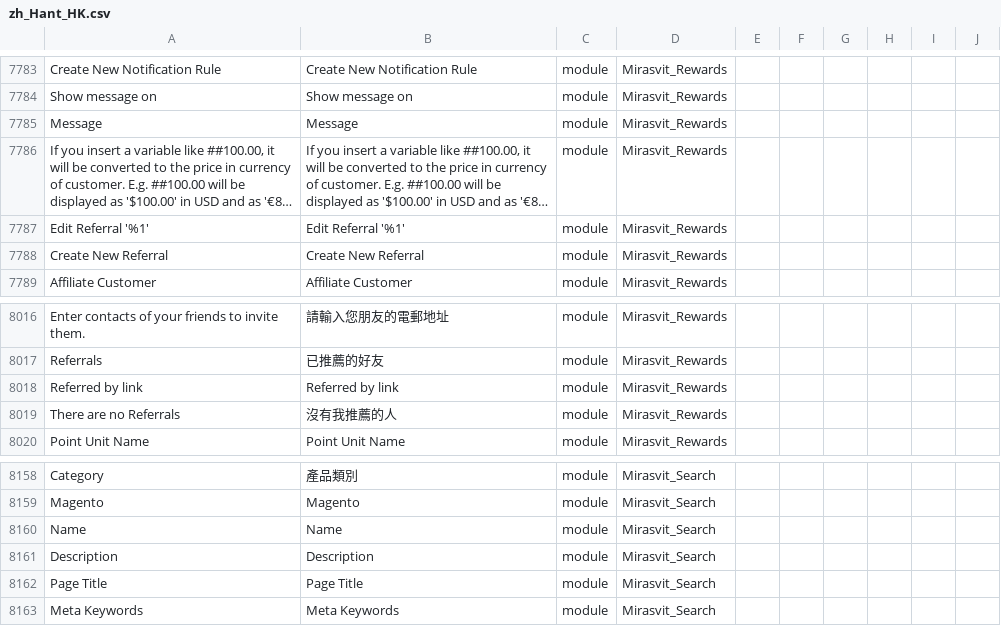
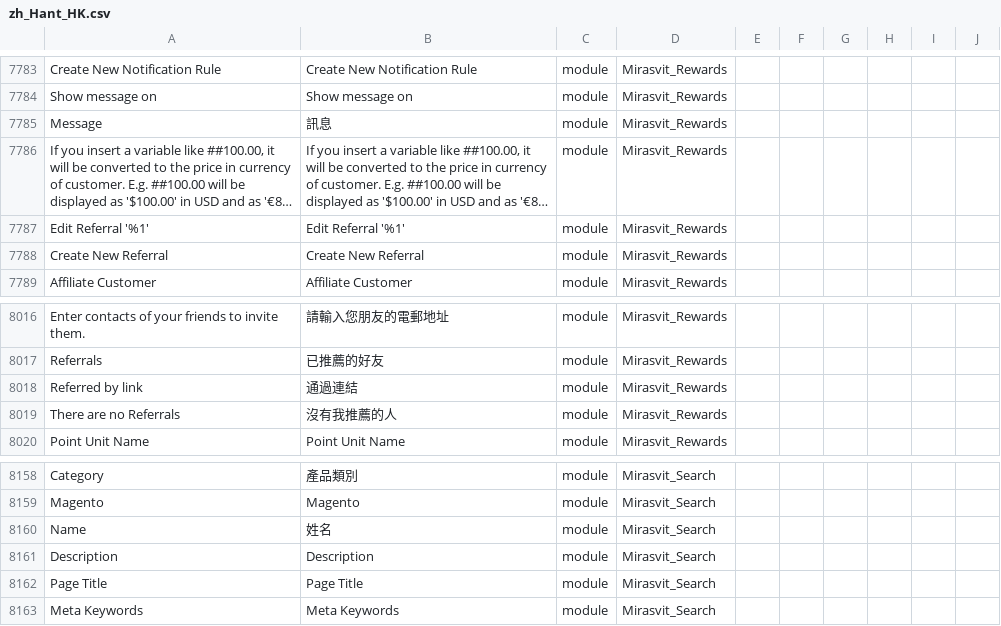
Before and after one commit to raymanjhc/Magento2Language-zh_Hant_HK, a CSV file: zh_Hant_HK.csv, drawn as a sheet; only a part is shown, gaps mark what is left out; long unchanged cells end in …; the diff names each change by its address in the sheet, - before the commit and + after, or states it on an @@ line.

Commit message:
update translations

```diff
--- a/zh_Hant_HK.csv
+++ b/zh_Hant_HK.csv
-B7785: Message
+B7785: 訊息
-B8018: Referred by link
+B8018: 通過連結
-B8160: Name
+B8160: 姓名
```
